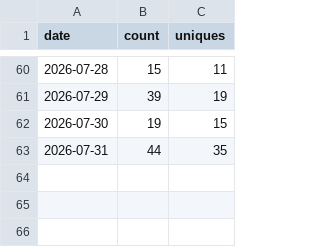
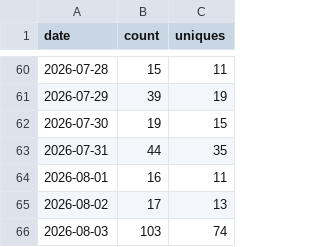
Before and after one commit to Justinkao2/claude-overlay, a CSV file: views.csv, drawn as a sheet; only a part is shown, gaps mark what is left out.

```diff
--- a/views.csv
+++ b/views.csv
@@ -63 +63,4 @@ date,count,uniques
 2026-07-31,44,35
+2026-08-01,16,11
+2026-08-02,17,13
+2026-08-03,103,74
```
Also changed, not shown: clones.csv, rolling_14d.csv, 1 other file.
